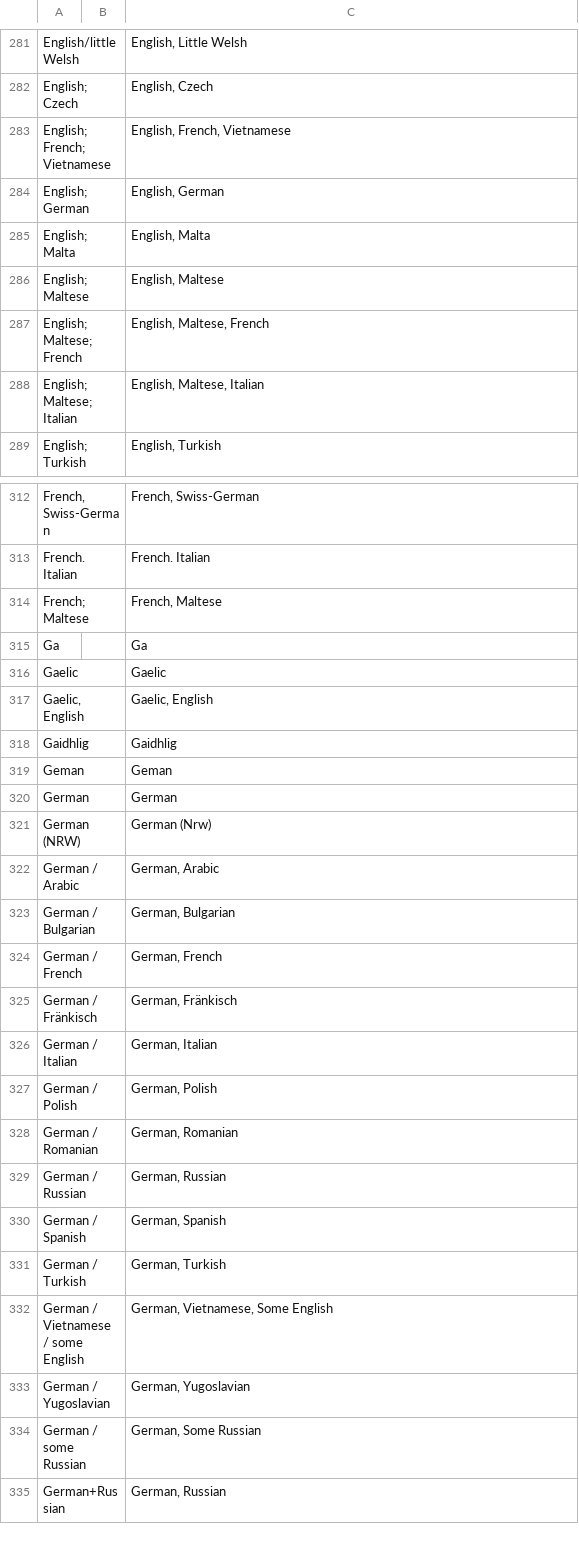
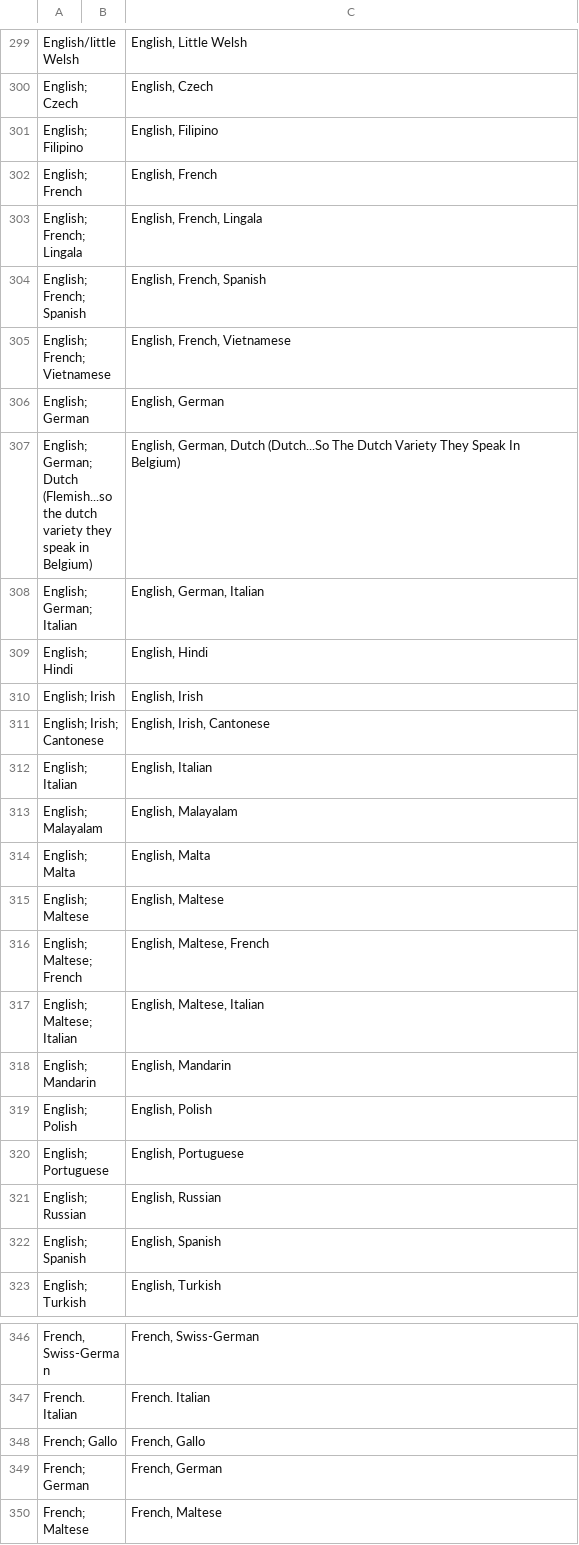
Before and after one commit to vetterf/bslvc-data-pipeline, a CSV file: data/mappings/language_mapping.csv, drawn as a sheet; only a part is shown, gaps mark what is left out; the shorter side is filled out with more unchanged rows; the diff covers the shown part only; the diff names each change by its address in the sheet, - before the commit and + after, or states it on an @@ line.

```diff
--- a/data/mappings/language_mapping.csv
+++ b/data/mappings/language_mapping.csv
+row 301: English; Filipino |  | English, Filipino
+row 302: English; French |  | English, French
+row 303: English; French; Lingala |  | English, French, Lingala
+row 304: English; French; Spanish |  | English, French, Spanish
+row 307: English; German; Dutch (Flemish...so the dutch variety they speak in Belgium) |  | English, German, Dutch (Dutch...So The Dutch Variety They Speak In Belgium)
+row 308: English; German; Italian |  | English, German, Italian
+row 309: English; Hindi |  | English, Hindi
+row 310: English; Irish |  | English, Irish
+row 311: English; Irish; Cantonese |  | English, Irish, Cantonese
+row 312: English; Italian |  | English, Italian
+row 313: English; Malayalam |  | English, Malayalam
+row 318: English; Mandarin |  | English, Mandarin
+row 319: English; Polish |  | English, Polish
+row 320: English; Portuguese |  | English, Portuguese
+row 321: English; Russian |  | English, Russian
+row 322: English; Spanish |  | English, Spanish
+row 348: French; Gallo |  | French, Gallo
+row 349: French; German |  | French, German
```
Also changed, not shown: 44 added rows elsewhere in this file, data/mappings/language_mapping_manual.csv, data/mappings/primary_school_mapping.csv, 7 other files.
